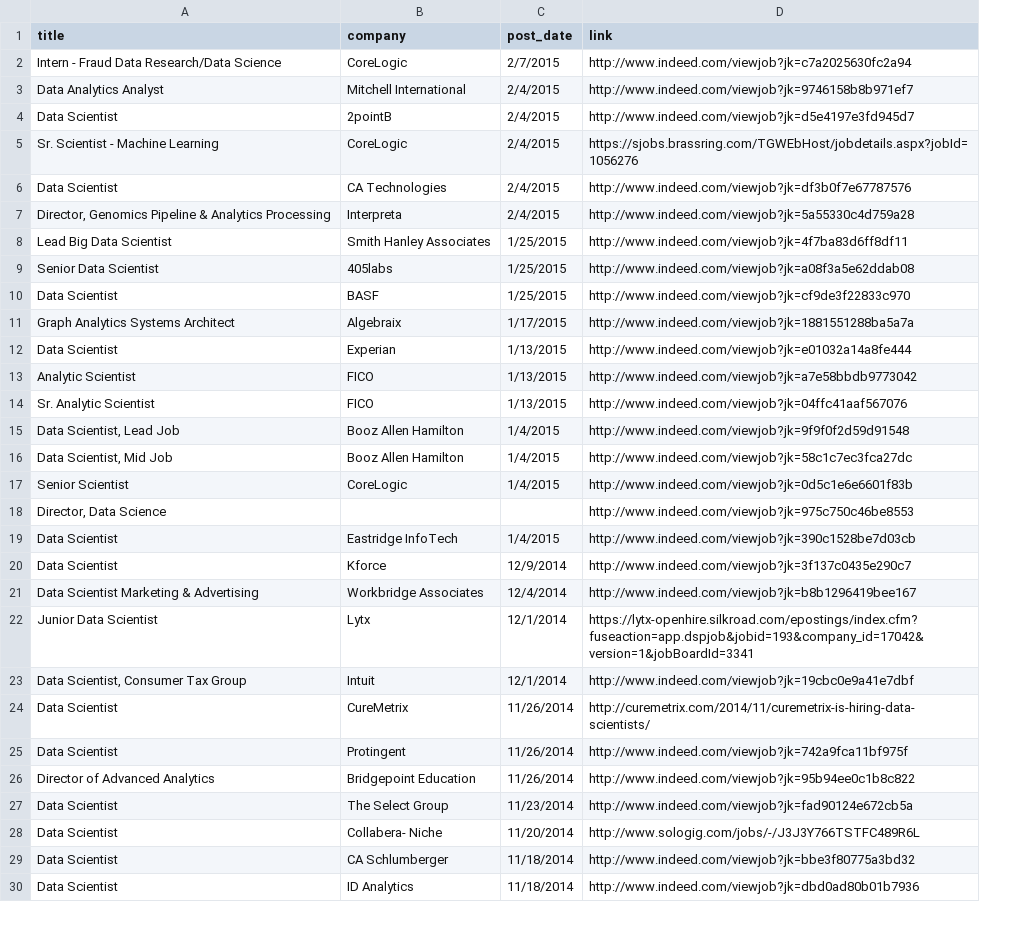
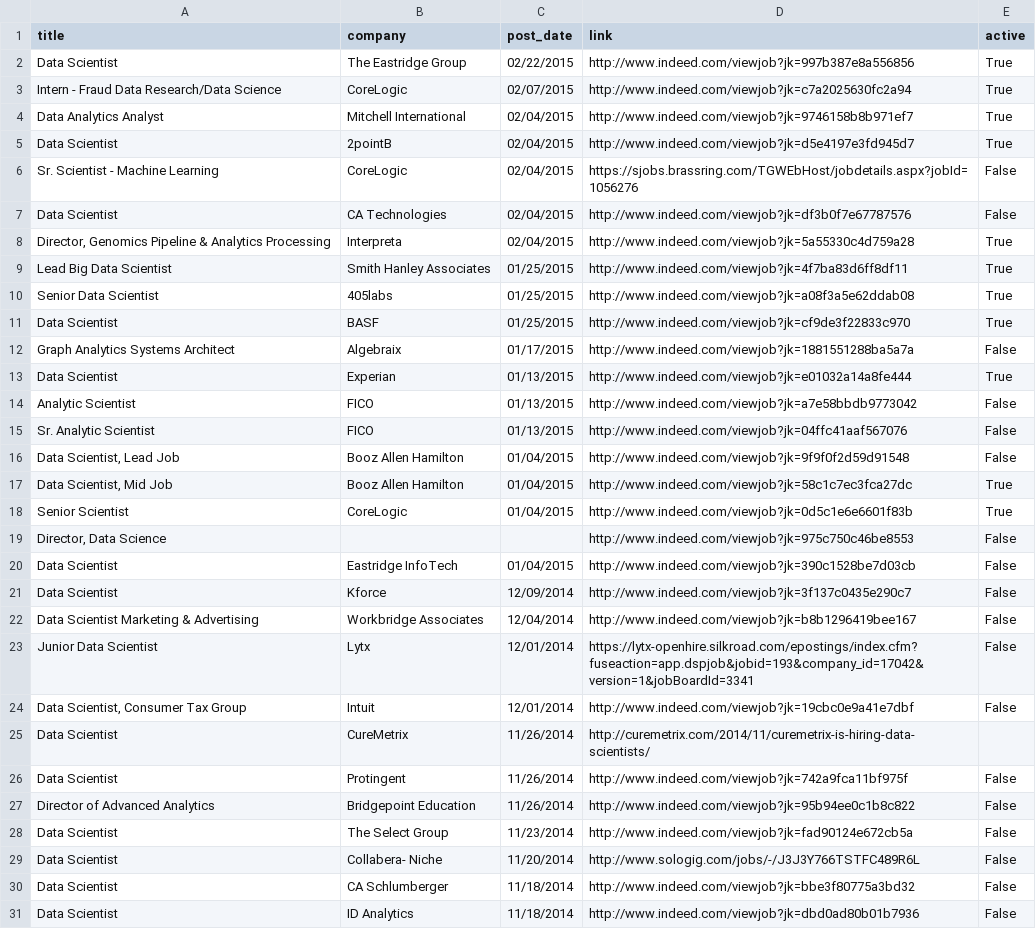
Before and after one commit to sdanalytics/sdanalytics.github.io, a CSV file: _data/jobs.csv, drawn as a sheet; only a part is shown; addresses are those after the commit; the diff covers the shown part only; the diff names each change by its address in the sheet, - before the commit and + after, or states it on an @@ line.

```diff
--- a/_data/jobs.csv
+++ b/_data/jobs.csv
+column E (active), rows 3-31: True | True | True | False | False | True | True | True | True | False | True | False | False | False | True | True | False | False | False | False | False | False |  | False | False | False | False | False | False
+row 2: Data Scientist | The Eastridge Group | 02/22/2015 | http://www.indeed.com/viewjob?jk=997b387e8a556856 | True
-C3 (post_date): 2/7/2015
+C3 (post_date): 02/07/2015
-C4:C8 (post_date): 2/4/2015
+C4:C8 (post_date): 02/04/2015
-C9:C11 (post_date): 1/25/2015
+C9:C11 (post_date): 01/25/2015
-C12 (post_date): 1/17/2015
+C12 (post_date): 01/17/2015
-C13:C15 (post_date): 1/13/2015
+C13:C15 (post_date): 01/13/2015
-C16:C18 (post_date): 1/4/2015
+C16:C18 (post_date): 01/04/2015
-C20 (post_date): 1/4/2015
+C20 (post_date): 01/04/2015
-C21 (post_date): 12/9/2014
+C21 (post_date): 12/09/2014
-C22 (post_date): 12/4/2014
+C22 (post_date): 12/04/2014
-C23:C24 (post_date): 12/1/2014
+C23:C24 (post_date): 12/01/2014
```
Also changed, not shown: 28 edited cells elsewhere in this file, _data/active_jobs.csv.
